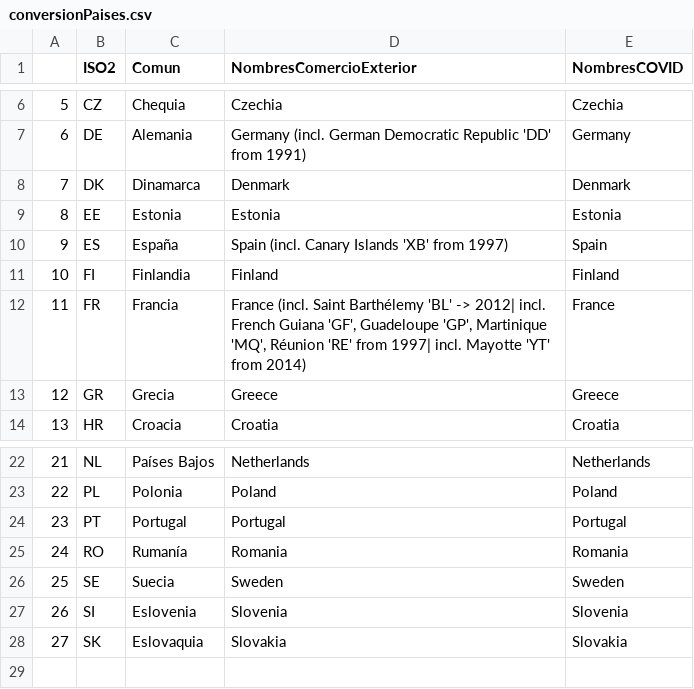
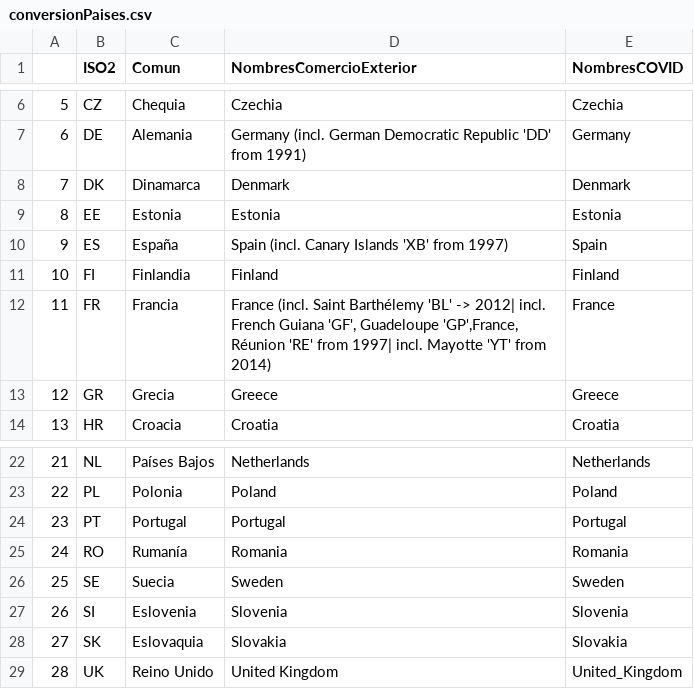
Before and after one commit to dogo3/Datacultores, a CSV file: data/conversionPaises.csv, drawn as a sheet; only a part is shown, gaps mark what is left out.

Commit message:
Generado en AED gráfico de imp/exp en españa en función de IA. Acctualizados los RDS de covid para no tener que estar traduciendo nombres.

```diff
--- a/data/conversionPaises.csv
+++ b/data/conversionPaises.csv
@@ -11,3 +11,3 @@
 10,"FI","Finlandia","Finland","Finland"
-11,"FR","Francia","France (incl. Saint Barthélemy 'BL' -> 2012| incl. French Guiana 'GF', Guadeloupe 'GP', Martinique 'MQ', Réunion 'RE' from 1997| incl. Mayotte 'YT' from 2014)","France"
+11,"FR","Francia","France (incl. Saint Barthélemy 'BL' -> 2012| incl. French Guiana 'GF', Guadeloupe 'GP',France, Réunion 'RE' from 1997| incl. Mayotte 'YT' from 2014)","France"
 12,"GR","Grecia","Greece","Greece"
@@ -28 +28,2 @@
 27,"SK","Eslovaquia","Slovakia","Slovakia"
+28,"UK","Reino Unido","United Kingdom","United_Kingdom"
```
Also changed, not shown: 5 other files.
